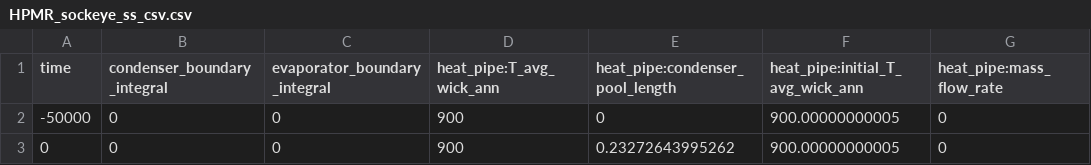
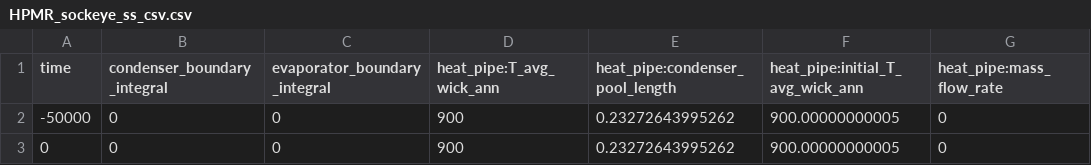
Before and after one commit to idaholab/virtual_test_bed, a CSV file: microreactors/mrad/steady_Na/gold/HPMR_sockeye_ss_csv.csv, drawn as a sheet; only a part is shown; the diff names each change by its address in the sheet, - before the commit and + after, or states it on an @@ line.

Commit message:
Updated Sockeye and DireWolf
Some tests needed modification due to condenser pool PP being
computed on INITIAL now.

Refs #0

```diff
--- a/microreactors/mrad/steady_Na/gold/HPMR_sockeye_ss_csv.csv
+++ b/microreactors/mrad/steady_Na/gold/HPMR_sockeye_ss_csv.csv
-E2 (heat_pipe:condenser_pool_length): 0
+E2 (heat_pipe:condenser_pool_length): 0.23272643995262
```
Also changed, not shown: 3 other files.
